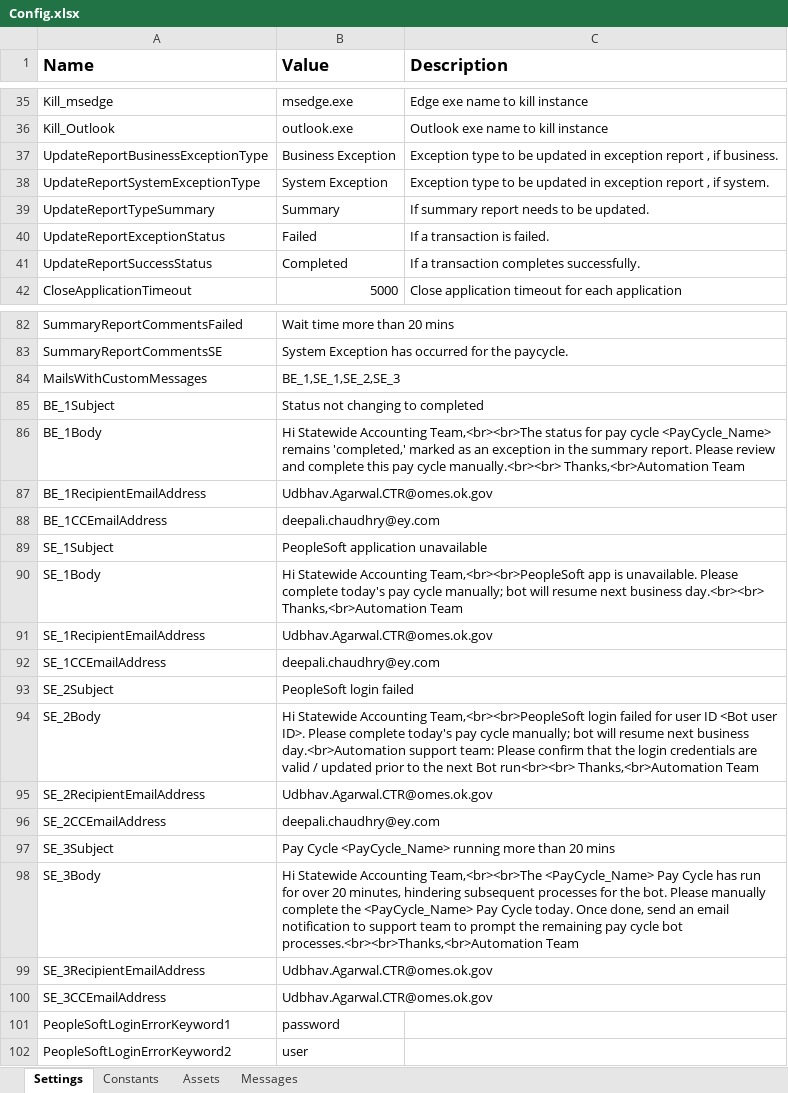
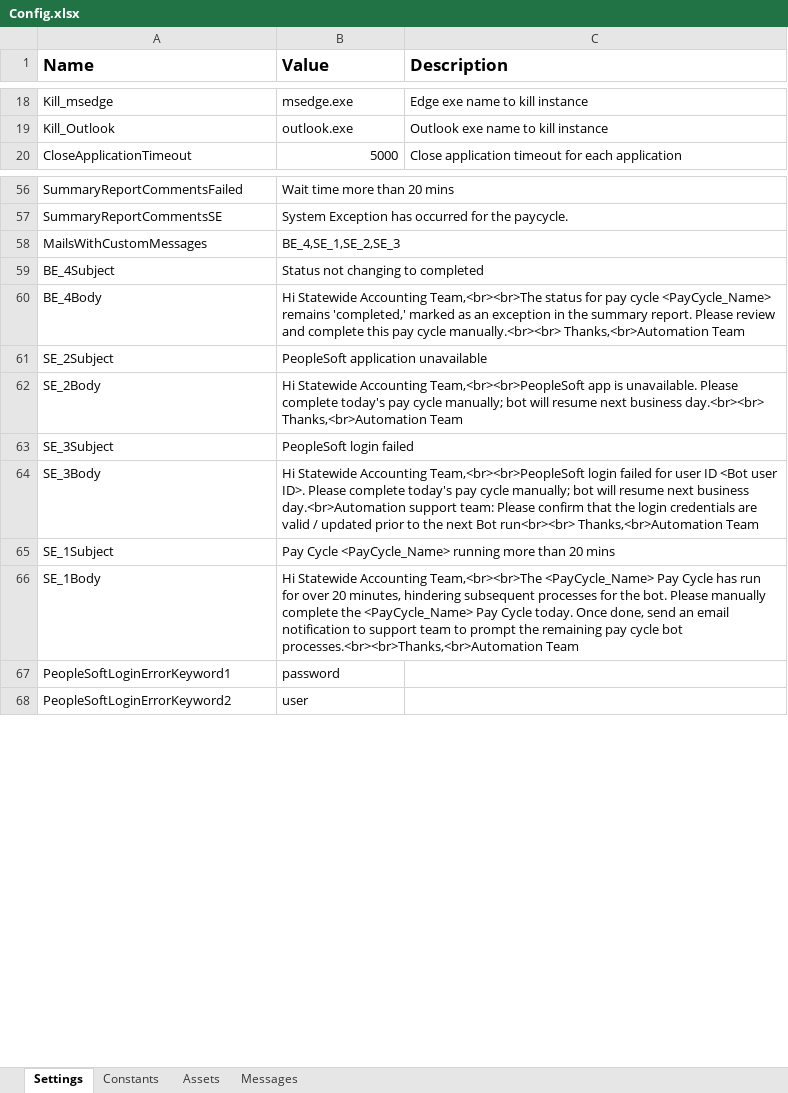
Before and after one commit to ok-omes-escrow/P0002_090_PayCyleAfternoon_Performer, an Excel workbook: Data/Config.xlsx, sheet Settings, drawn as a sheet; only a part is shown, gaps mark what is left out; values as stored, in another font and other column widths than the file's, no borders; removed rows and columns are numbered as before the commit, all else as after; the diff covers the shown part only; the diff names each change by its address in the sheet, - before the commit and + after, or states it on an @@ line.

```diff
--- a/Data/Config.xlsx (sheet Settings)
+++ b/Data/Config.xlsx (sheet Settings)
-row 37: UpdateReportBusinessExceptionType | Business Exception | Exception type to be updated in exception report , if business.
-row 38: UpdateReportSystemExceptionType | System Exception | Exception type to be updated in exception report , if system.
-row 39: UpdateReportTypeSummary | Summary | If summary report needs to be updated.
-row 40: UpdateReportExceptionStatus | Failed | If a transaction is failed.
-row 41: UpdateReportSuccessStatus | Completed | If a transaction completes successfully.
-B58 (Value): BE_1,SE_1,SE_2,SE_3
+B58 (Value): BE_4,SE_1,SE_2,SE_3
-A59 (Name): BE_1Subject
+A59 (Name): BE_4Subject
-A60 (Name): BE_1Body
+A60 (Name): BE_4Body
-row 87: BE_1RecipientEmailAddress | Udbhav.Agarwal.CTR@omes.ok.gov
-row 88: BE_1CCEmailAddress | deepali.chaudhry@ey.com
-row 89: SE_1Subject | PeopleSoft application unavailable
-row 90: SE_1Body | Hi Statewide Accounting Team,<br><br>PeopleSoft app is unavailable. Please complete today's pay cycle manually; bot will resume next business day.<br><br> Thanks,<br>Automation Team
-row 91: SE_1RecipientEmailAddress | Udbhav.Agarwal.CTR@omes.ok.gov
-row 92: SE_1CCEmailAddress | deepali.chaudhry@ey.com
-B61 (Value): PeopleSoft login failed
+B61 (Value): PeopleSoft application unavailable
-B62 (Value): …Accounting Team,<br><br>PeopleSoft login failed for user ID <Bot user ID>. Please complete today's pay cycle manually; bot will resume next business day.<br>Automation support team: Please confirm that the login credentials are valid / updated prior to the next Bot run<br><br> Thanks,<br>Automation Team
+B62 (Value): …Accounting Team,<br><br>PeopleSoft app is unavailable. Please complete today's pay cycle manually; bot will resume next business day.<br><br> Thanks,<br>Automation Team
-row 95: SE_2RecipientEmailAddress | Udbhav.Agarwal.CTR@omes.ok.gov
-row 96: SE_2CCEmailAddress | deepali.chaudhry@ey.com
-B63 (Value): Pay Cycle <PayCycle_Name> running more than 20 mins
+B63 (Value): PeopleSoft login failed
-B64 (Value): …Statewide Accounting Team,<br><br>The <PayCycle_Name> Pay Cycle has run for over 20 minutes, hindering subsequent processes for the bot. Please manually complete the <PayCycle_Name> Pay Cycle today. Once done, send an email notification to support team to prompt the remaining pay cycle bot processes.<br><br>Thanks,<br>Automation Team
+B64 (Value): …Statewide Accounting Team,<br><br>PeopleSoft login failed for user ID <Bot user ID>. Please complete today's pay cycle manually; bot will resume next business day.<br>Automation support team: Please confirm that the login credentials are valid / updated prior to the next Bot run<br><br> Thanks,<br>Automation Team
-row 99: SE_3RecipientEmailAddress | Udbhav.Agarwal.CTR@omes.ok.gov
-row 100: SE_3CCEmailAddress | Udbhav.Agarwal.CTR@omes.ok.gov
+row 65: SE_1Subject | Pay Cycle <PayCycle_Name> running more than 20 mins
+row 66: SE_1Body | Hi Statewide Accounting Team,<br><br>The <PayCycle_Name> Pay Cycle has run for over 20 minutes, hindering subsequent processes for the bot. Please manually complete the <PayCycle_Name> Pay Cycle today. Once done, send an email notification to support team to prompt the remaining pay cycle bot processes.<br><br>Thanks,<br>Automation Team
```
Also changed, not shown: 1 added row, 26 removed rows, 8 edited cells and cell formats elsewhere in this sheet, sheet Assets, sheet Messages, 22 other files.
